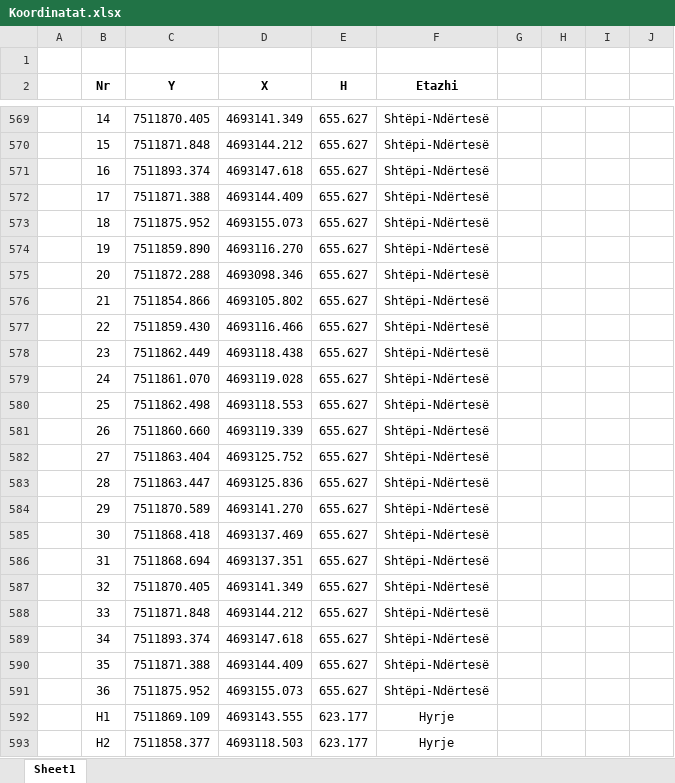
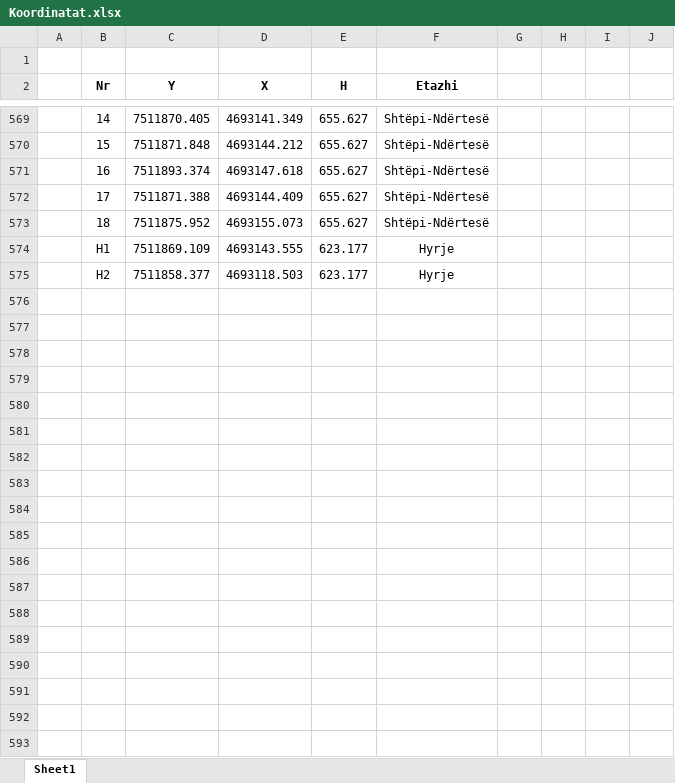
Before and after one commit to geo-coding/Unioni-337-0-Objekti, an Excel workbook: 5-Njësit-Banesore/regjistri/Koordinatat.xlsx, sheet Sheet1, drawn as a sheet; only a part is shown, gaps mark what is left out; values as stored, in another font and other column widths than the file's, no borders; the diff names each change by its address in the sheet, - before the commit and + after, or states it on an @@ line.

```diff
--- a/5-Njësit-Banesore/regjistri/Koordinatat.xlsx (sheet Sheet1)
+++ b/5-Njësit-Banesore/regjistri/Koordinatat.xlsx (sheet Sheet1)
-row 574:  | 19 | 7511859.890 | 4693116.270 | 655.627 | Shtëpi-Ndërtesë
-row 575:  | 20 | 7511872.288 | 4693098.346 | 655.627 | Shtëpi-Ndërtesë
-row 576:  | 21 | 7511854.866 | 4693105.802 | 655.627 | Shtëpi-Ndërtesë
-row 577:  | 22 | 7511859.430 | 4693116.466 | 655.627 | Shtëpi-Ndërtesë
-row 578:  | 23 | 7511862.449 | 4693118.438 | 655.627 | Shtëpi-Ndërtesë
-row 579:  | 24 | 7511861.070 | 4693119.028 | 655.627 | Shtëpi-Ndërtesë
-row 580:  | 25 | 7511862.498 | 4693118.553 | 655.627 | Shtëpi-Ndërtesë
-row 581:  | 26 | 7511860.660 | 4693119.339 | 655.627 | Shtëpi-Ndërtesë
-row 582:  | 27 | 7511863.404 | 4693125.752 | 655.627 | Shtëpi-Ndërtesë
-row 583:  | 28 | 7511863.447 | 4693125.836 | 655.627 | Shtëpi-Ndërtesë
-row 584:  | 29 | 7511870.589 | 4693141.270 | 655.627 | Shtëpi-Ndërtesë
-row 585:  | 30 | 7511868.418 | 4693137.469 | 655.627 | Shtëpi-Ndërtesë
-row 586:  | 31 | 7511868.694 | 4693137.351 | 655.627 | Shtëpi-Ndërtesë
-row 587:  | 32 | 7511870.405 | 4693141.349 | 655.627 | Shtëpi-Ndërtesë
-row 588:  | 33 | 7511871.848 | 4693144.212 | 655.627 | Shtëpi-Ndërtesë
-row 589:  | 34 | 7511893.374 | 4693147.618 | 655.627 | Shtëpi-Ndërtesë
-row 590:  | 35 | 7511871.388 | 4693144.409 | 655.627 | Shtëpi-Ndërtesë
-row 591:  | 36 | 7511875.952 | 4693155.073 | 655.627 | Shtëpi-Ndërtesë
```
Also changed, not shown: 8 other files.
